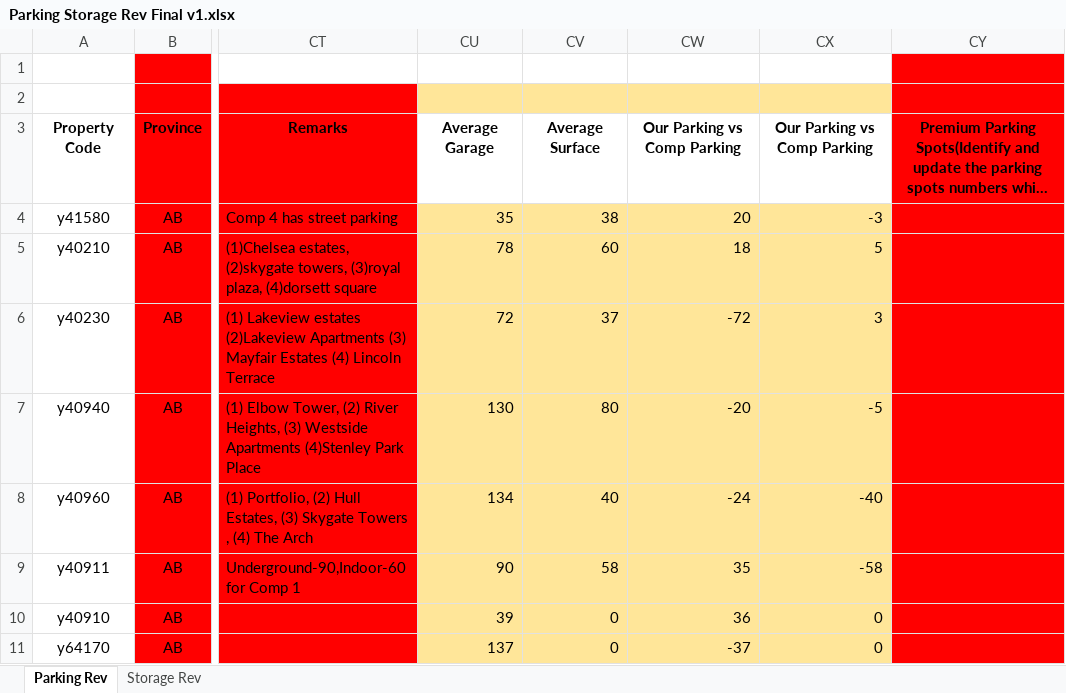
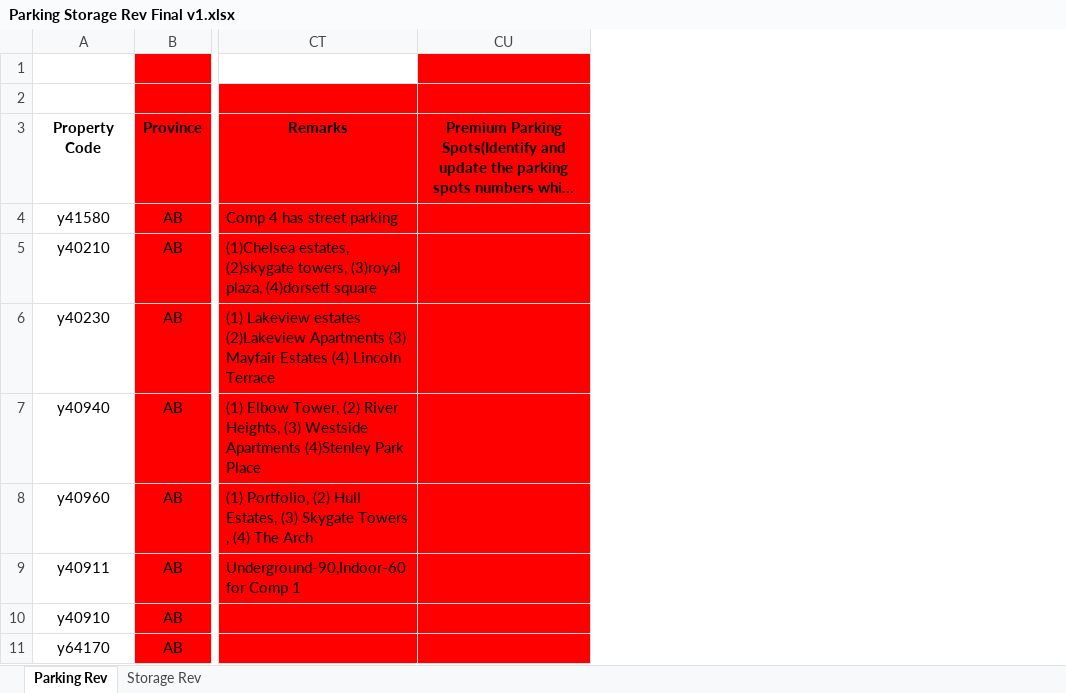
Before and after one commit to torchflash/MMAI-QuadReal-Capstone, an Excel workbook: Parking Storage Rev Final v1.xlsx, sheet Parking Rev, drawn as a sheet; only a part is shown, gaps mark what is left out; long unchanged cells end in …; values as stored, in another font and other column widths than the file's, no borders; conditional formats not drawn; the diff names each change by its address in the sheet, - before the commit and + after, or states it on an @@ line.

```diff
--- a/Parking Storage Rev Final v1.xlsx (sheet Parking Rev)
+++ b/Parking Storage Rev Final v1.xlsx (sheet Parking Rev)
-column CU, rows 3-11: Average Garage | 35 | 78 | 72 | 130 | 134 | 90 | 39 | 137
-column CV, rows 3-11: Average Surface | 38 | 60 | 37 | 80 | 40 | 58 | 0 | 0
-column CW, rows 3-11: Our Parking vs Comp Parking | 20 | 18 | -72 | -20 | -24 | 35 | 36 | -37
-column CX, rows 3-11: Our Parking vs Comp Parking | -3 | 5 | 3 | -5 | -40 | -58 | 0 | 0
```
Also changed, not shown: sheet Storage Rev, formulas that keep their value, 9 other files.
